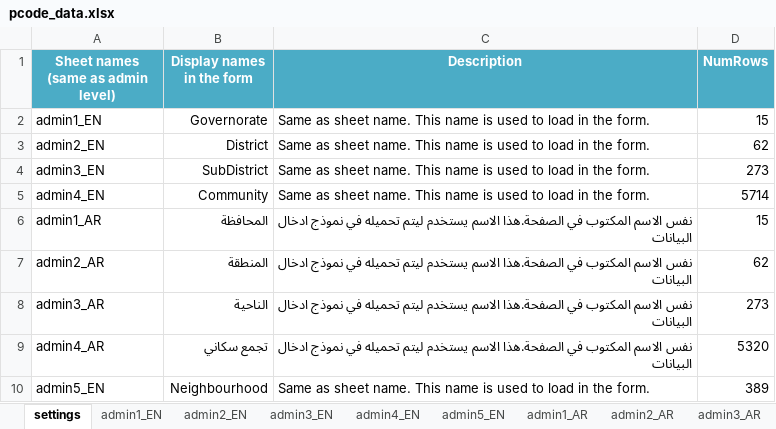
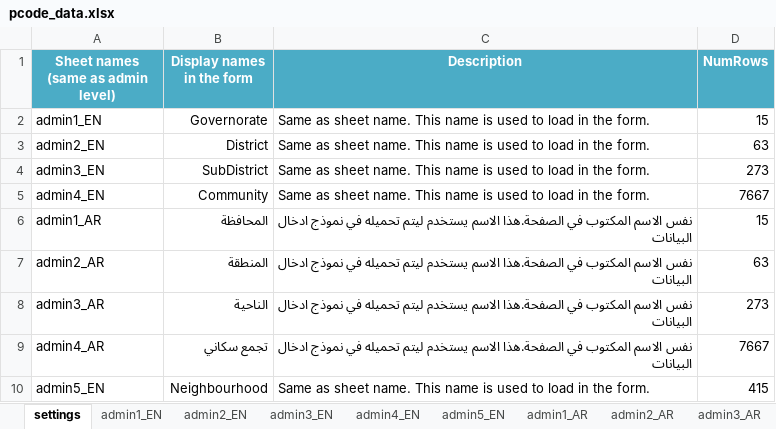
Before and after one commit to omega988/PCoder_Generic, an Excel workbook: pcode_data.xlsx, sheet settings, drawn as a sheet; values as stored, in another font and other column widths than the file's, no borders; table styles not drawn; the diff names each change by its address in the sheet, - before the commit and + after, or states it on an @@ line.

```diff
--- a/pcode_data.xlsx (sheet settings)
+++ b/pcode_data.xlsx (sheet settings)
-D3 (NumRows): 62
+D3 (NumRows): 63
-D5 (NumRows): 5714
+D5 (NumRows): 7667
-D7 (NumRows): 62
+D7 (NumRows): 63
-D9 (NumRows): 5320
+D9 (NumRows): 7667
-D10 (NumRows): 389
+D10 (NumRows): 415
```
Also changed, not shown: sheet admin4_AR, sheet admin4_EN, sheet admin5_EN, sheet admin3_EN, sheet admin3_AR, sheet admin2_AR, 1 more sheet, charts or pictures, Sample/Sample_forPCoding.xlsx, 1 other file.
